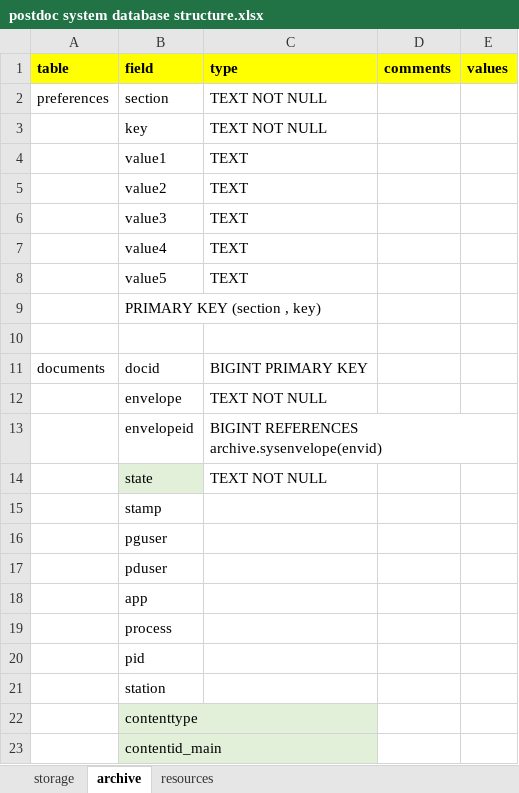
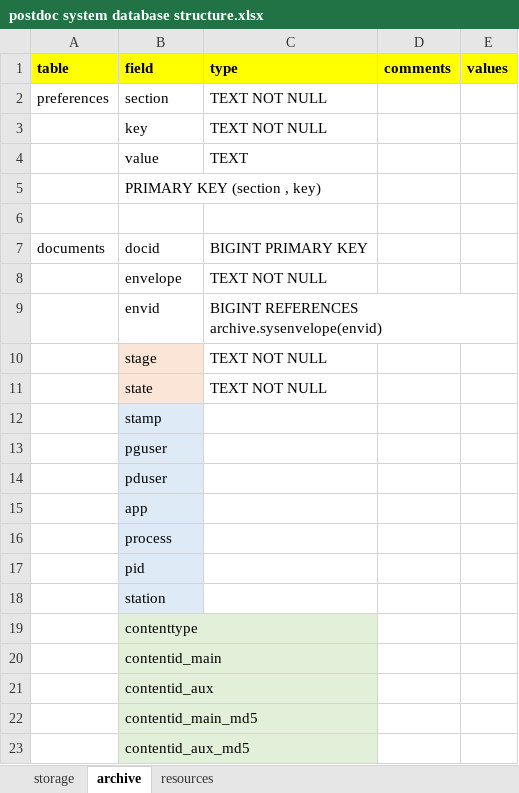
Before and after one commit to gregorplop/postdoc, an Excel workbook: notes/postdoc system database structure.xlsx, sheet archive, drawn as a sheet; only a part is shown; the shorter side is filled out with more unchanged rows; values as stored, in another font and other column widths than the file's, no borders; removed rows and columns are numbered as before the commit, all else as after; the diff covers the shown part only; the diff names each change by its address in the sheet, - before the commit and + after, or states it on an @@ line.

Commit message:
work on db structure

```diff
--- a/notes/postdoc system database structure.xlsx (sheet archive)
+++ b/notes/postdoc system database structure.xlsx (sheet archive)
-B4 (field): value1
+B4 (field): value
-row 5:  | value2 | TEXT
-row 6:  | value3 | TEXT
-row 7:  | value4 | TEXT
-row 8:  | value5 | TEXT
-B9 (field): envelopeid
+B9 (field): envid
+row 10:  | stage | TEXT NOT NULL
-B11 fill: #E2F0D9
+B11 fill: #FBE5D6
-B12:B18 fill: none
+B12:B18 fill: #DEEBF7
```
Also changed, not shown: 1 edited cell and cell formats elsewhere in this sheet.
